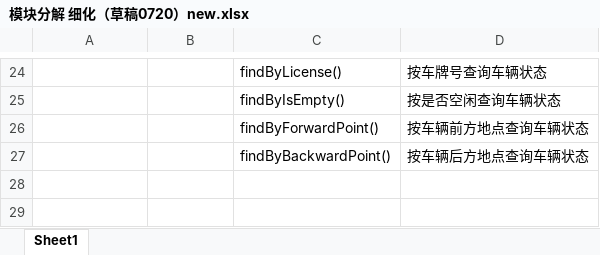
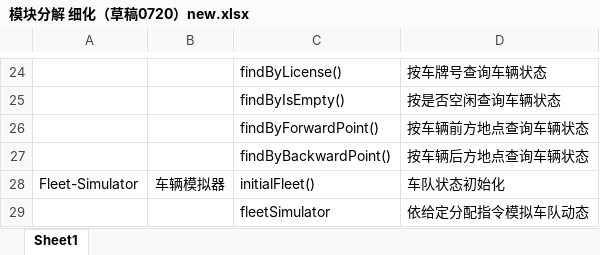
Before and after one commit to poetgeorge/AI_City_as_a_Beginner, an Excel workbook: Documents/模块分解 细化（草稿0720）new.xlsx, sheet Sheet1, drawn as a sheet; only a part is shown, gaps mark what is left out; values as stored, in another font and other column widths than the file's, no borders; the diff names each change by its address in the sheet, - before the commit and + after, or states it on an @@ line.

```diff
--- a/Documents/模块分解 细化（草稿0720）new.xlsx (sheet Sheet1)
+++ b/Documents/模块分解 细化（草稿0720）new.xlsx (sheet Sheet1)
+row 28: Fleet-Simulator | 车辆模拟器 | initialFleet() | 车队状态初始化
+row 29:  |  | fleetSimulator | 依给定分配指令模拟车队动态
```
Also changed, not shown: 13 other files.
